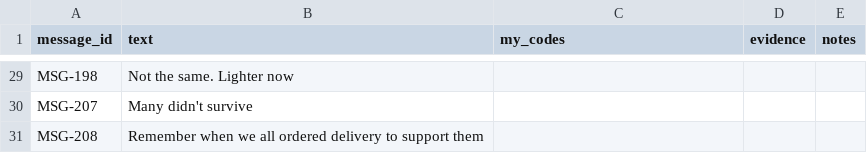
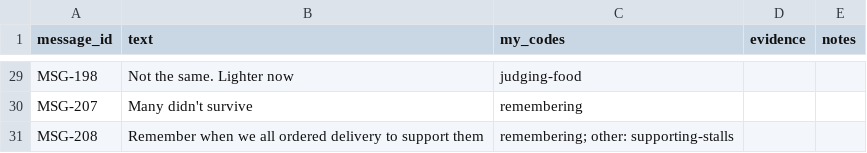
Before and after one commit to bellaratmelia/ntude-2026, a CSV file: materials/data/hand-codes.csv, drawn as a sheet; only a part is shown, gaps mark what is left out; the diff covers the shown part only; the diff names each change by its address in the sheet, - before the commit and + after, or states it on an @@ line.

```diff
--- a/materials/data/hand-codes.csv
+++ b/materials/data/hand-codes.csv
-C29 (my_codes): (empty)
+C29 (my_codes): judging-food
-C30 (my_codes): (empty)
+C30 (my_codes): remembering
-C31 (my_codes): (empty)
+C31 (my_codes): remembering; other: supporting-stalls
```
Also changed, not shown: 27 edited cells elsewhere in this file.
